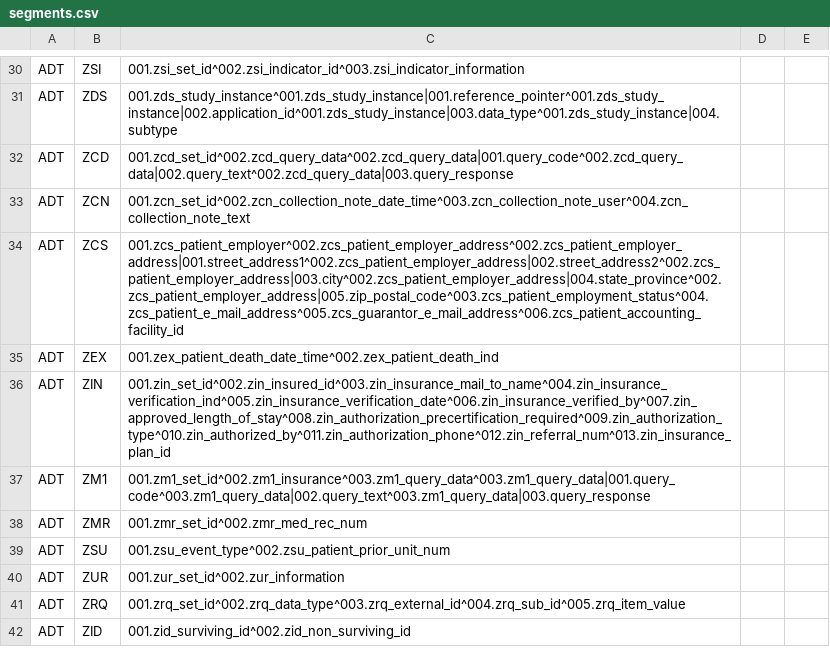
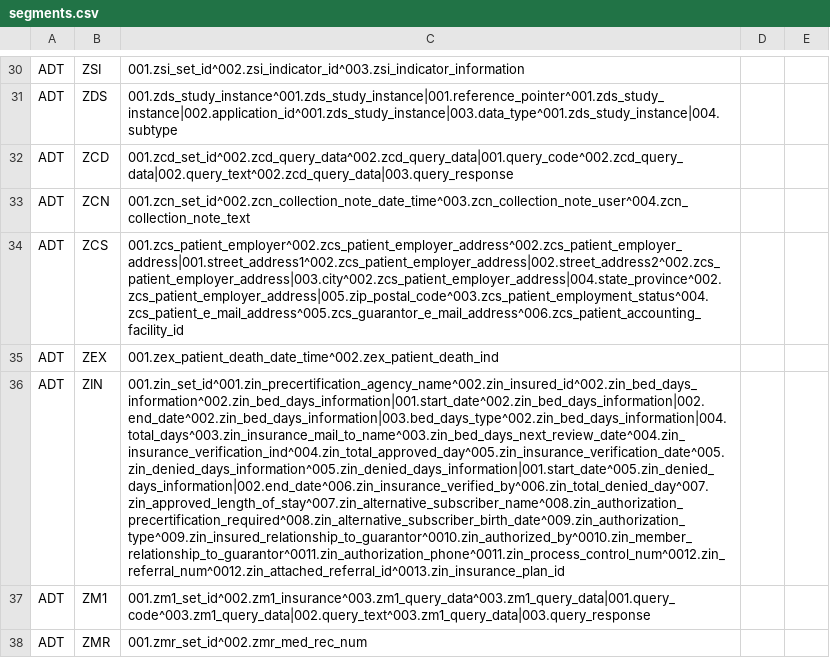
Before and after one commit to djonnadula/CDM-HL7, a CSV file: cdm-scripts/templates/segments.csv, drawn as a sheet; only a part is shown, gaps mark what is left out; the shorter side is filled out with more unchanged rows; the diff covers the shown part only; the diff names each change by its address in the sheet, - before the commit and + after, or states it on an @@ line.

Commit message:
EBA-301: updating ZIN segment to have both Epic and MT columns

```diff
--- a/cdm-scripts/templates/segments.csv
+++ b/cdm-scripts/templates/segments.csv
-C36: 001.zin_set_id^002.zin_insured_id^003.zin_insurance_mail_to_name^004.zin_insurance_verification_ind^005.zin_insurance_verification_date^006.zin_insurance_verified_by^007.zin_approved_length_of_stay^008.zin_authorization_precertification_required^009.zin_authorization_type^010.zin_authorized_by^011.zin_authorization_phone^012.zin_referral_num^013.zin_insurance_plan_id
+C36: 001.zin_set_id^001.zin_precertification_agency_name^002.zin_insured_id^002.zin_bed_days_information^002.zin_bed_days_information|001.start_date^002.zin_bed_days_information|002.end_date^002.zin_bed_days_information|003.bed_days_type^002.zin_bed_days_information|004.total_days^003.zin_insurance_mail_to_name^003.zin_bed_days_next_review_date^004.zin_insurance_verification_ind^004.zin_total_approved_day^005.zin_insurance_verification_date^005.zin_denied_days_information^005.zin_denied_days_information|001.start_date^005.zin_denied_days_information|002.end_date^006.zin_insurance_verified_by^006.zin_total_denied_day^007.zin_approved_length_of_stay^007.zin_alternative_subscriber_name^008.zin_authorization_precertification_required^008.zin_alternative_subscriber_birth_date^009.zin_authorization_type^009.zin_insured_relationship_to_guarantor^0010.zin_authorized_by^0010.zin_member_relationship_to_guarantor^0011.zin_authorization_phone^0011.zin_process_control_num^0012.zin_referral_num^0012.zin_attached_referral_id^0013.zin_insurance_plan_id
```
Also changed, not shown: 3 edited cells elsewhere in this file, cdm-scripts/templates/hl7MapStandard2.7.csv, 2 other files.
